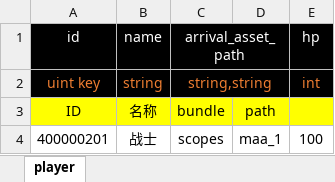
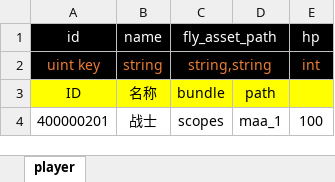
Before and after one commit to apollyonGIT/Alfa, an Excel workbook: Assets/Tables/player.xlsx, sheet player, drawn as a sheet; values as stored, in another font and other column widths than the file's, no borders; the diff names each change by its address in the sheet, - before the commit and + after, or states it on an @@ line.

```diff
--- a/Assets/Tables/player.xlsx (sheet player)
+++ b/Assets/Tables/player.xlsx (sheet player)
-C1: arrival_asset_path
+C1: fly_asset_path
```
Also changed, not shown: 8 other files.
